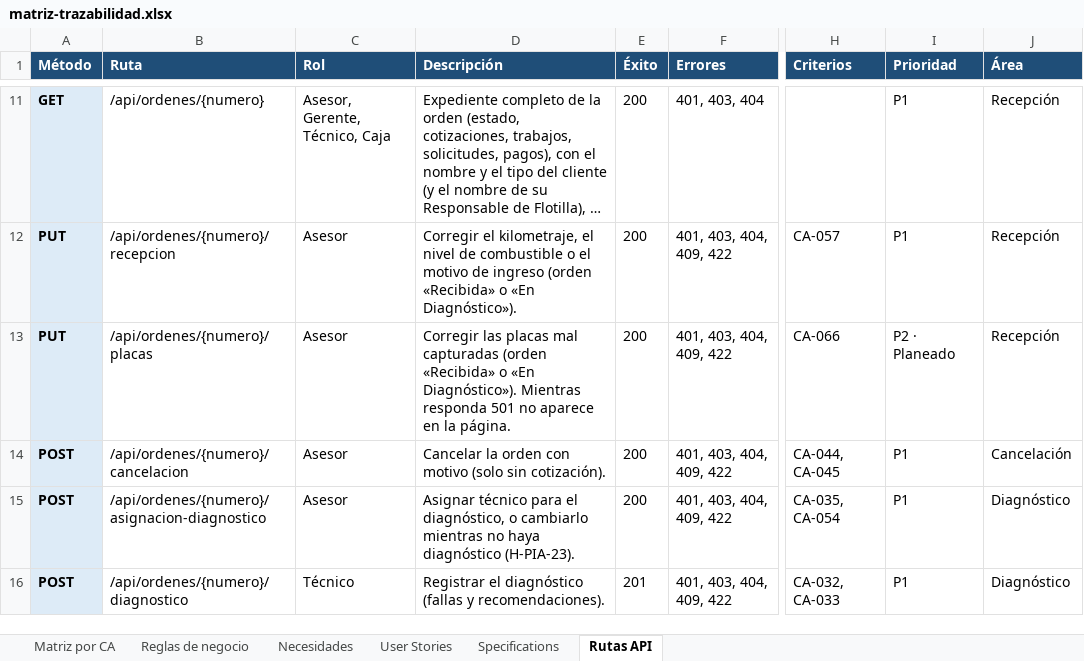
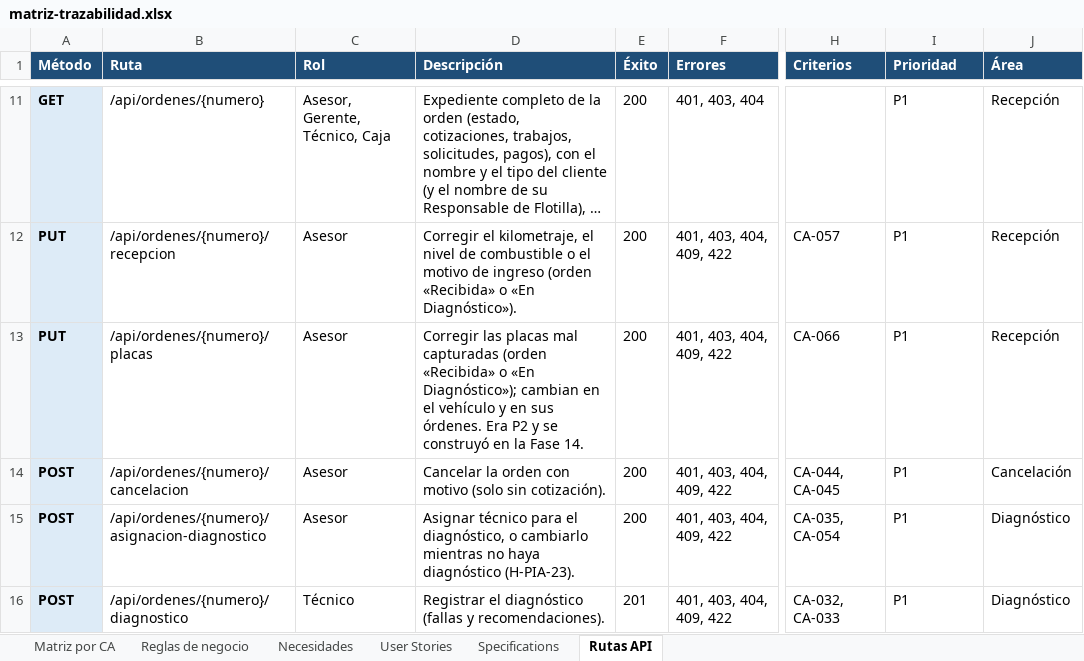
Before and after one commit to OsvaldoCMX/autofix-pro-pia, an Excel workbook: docs/trazabilidad/matriz-trazabilidad.xlsx, sheet Rutas API, drawn as a sheet; only a part is shown, gaps mark what is left out; long unchanged cells end in …; values as stored, in another font and other column widths than the file's, no borders; the diff names each change by its address in the sheet, - before the commit and + after, or states it on an @@ line.

```diff
--- a/docs/trazabilidad/matriz-trazabilidad.xlsx (sheet Rutas API)
+++ b/docs/trazabilidad/matriz-trazabilidad.xlsx (sheet Rutas API)
-D13 (Descripción): …o «En Diagnóstico»). Mientras responda 501 no aparece en la página.
+D13 (Descripción): …o «En Diagnóstico»); cambian en el vehículo y en sus órdenes. Era P2 y se construyó en la Fase 14.
-I13 (Prioridad): P2 · Planeado
+I13 (Prioridad): P1
```
Also changed, not shown: sheet Reglas de negocio, sheet Matriz por CA, 27 other files.
